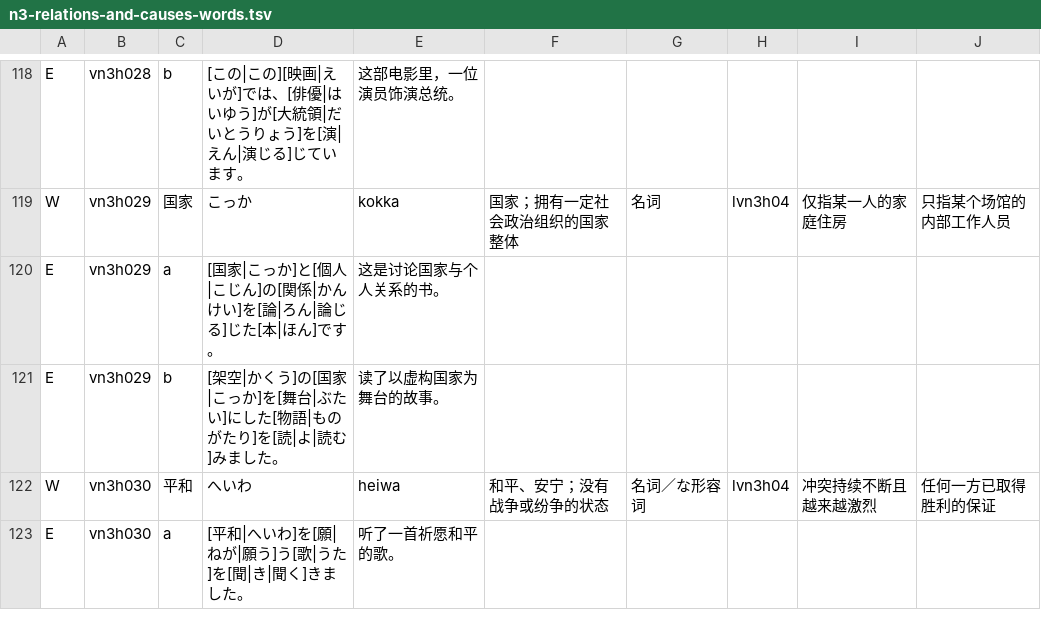
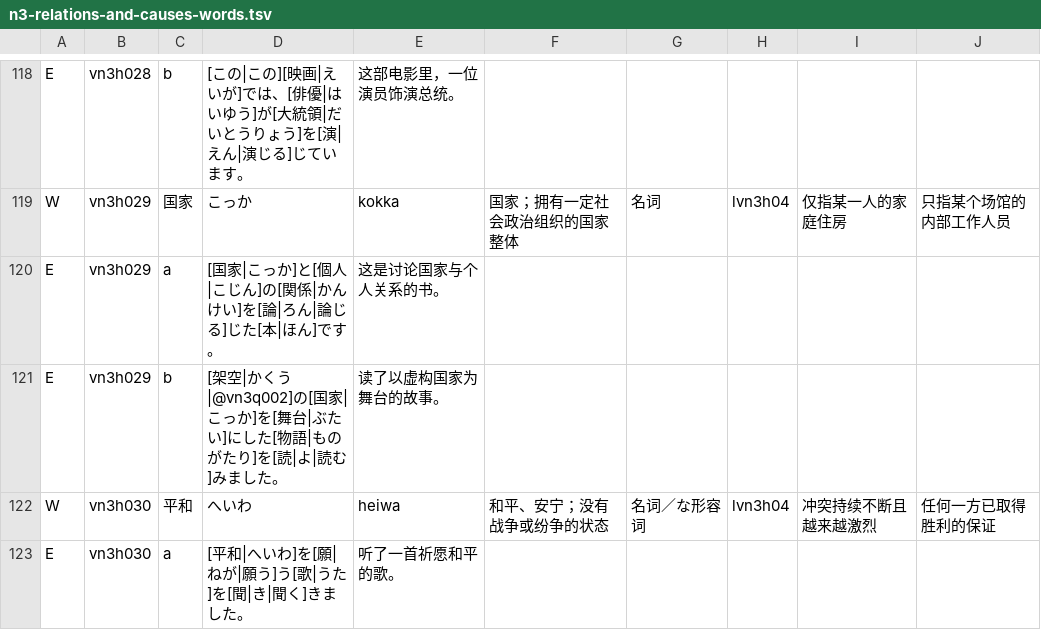
Before and after one commit to CJY-C/jplearn, a TSV file: content/authoring/n3-relations-and-causes-words.tsv, drawn as a sheet; only a part is shown, gaps mark what is left out; the diff covers the shown part only.

```diff
--- a/content/authoring/n3-relations-and-causes-words.tsv
+++ b/content/authoring/n3-relations-and-causes-words.tsv
@@ -120,3 +120,3 @@ W	vn3h029	国家	こっか	kokka	国家；拥有一定社会政治组织的国
 E	vn3h029	a	[国家|こっか]と[個人|こじん]の[関係|かんけい]を[論|ろん|論じる]じた[本|ほん]です。	这是讨论国家与个人关系的书。
-E	vn3h029	b	[架空|かくう]の[国家|こっか]を[舞台|ぶたい]にした[物語|ものがたり]を[読|よ|読む]みました。	读了以虚构国家为舞台的故事。
+E	vn3h029	b	[架空|かくう|@vn3q002]の[国家|こっか]を[舞台|ぶたい]にした[物語|ものがたり]を[読|よ|読む]みました。	读了以虚构国家为舞台的故事。
 W	vn3h030	平和	へいわ	heiwa	和平、安宁；没有战争或纷争的状态	名词／な形容词	lvn3h04	冲突持续不断且越来越激烈	任何一方已取得胜利的保证
```
Also changed, not shown: 5 edited cells elsewhere in this file, content/authoring/n3-condition-and-perspective-words.tsv, content/authoring/n3-reading-and-event-words.tsv, 35 other files.
